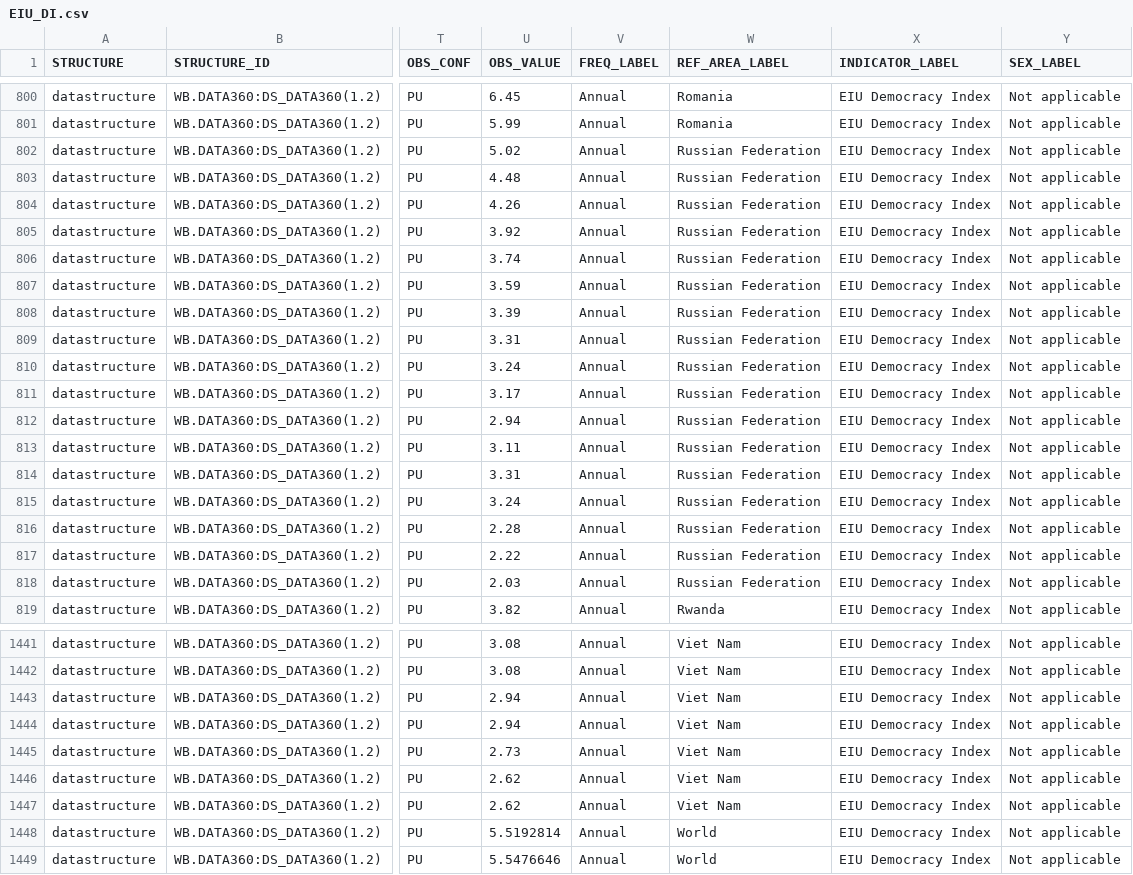
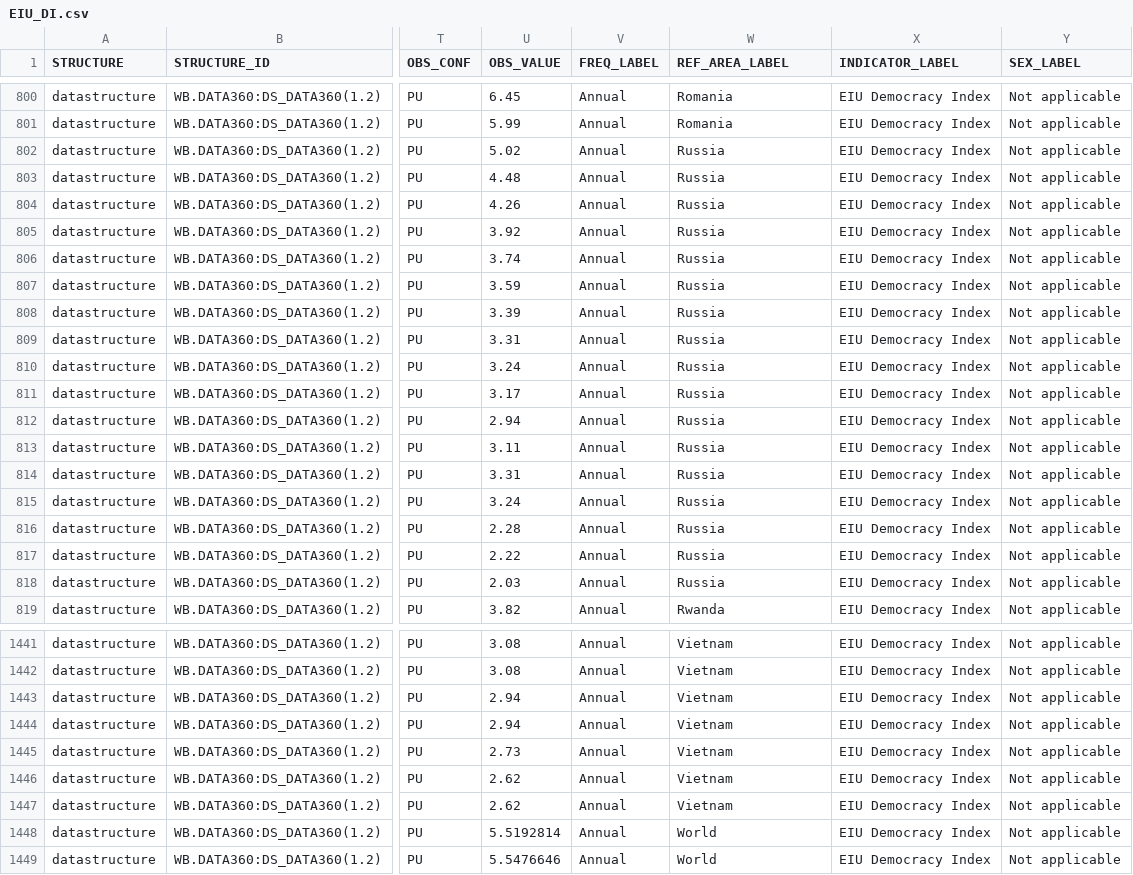
Before and after one commit to TomKorok/Visualization_Project, a CSV file: EIU_DI.csv, drawn as a sheet; only a part is shown, gaps mark what is left out; the diff covers the shown part only; the diff names each change by its address in the sheet, - before the commit and + after, or states it on an @@ line.

```diff
--- a/EIU_DI.csv
+++ b/EIU_DI.csv
-W802:W818 (REF_AREA_LABEL): Russian Federation
+W802:W818 (REF_AREA_LABEL): Russia
-W1441:W1447 (REF_AREA_LABEL): Viet Nam
+W1441:W1447 (REF_AREA_LABEL): Vietnam
```
Also changed, not shown: 129 edited cells elsewhere in this file, BigmacPrice.csv.
